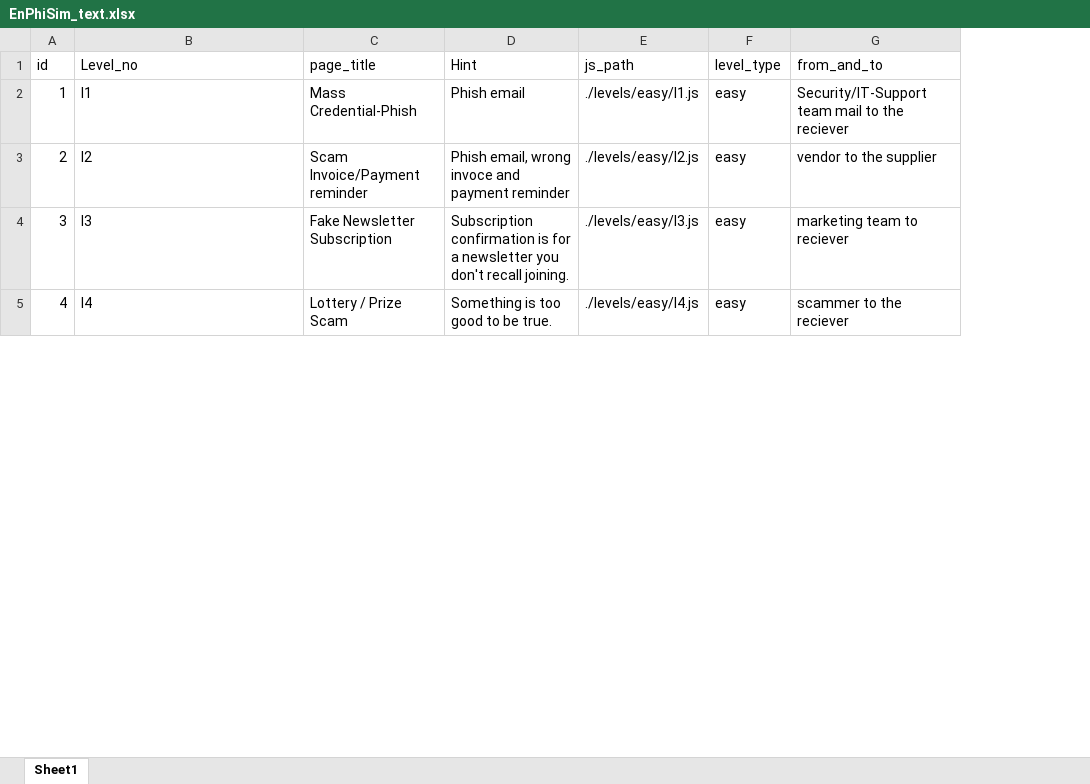
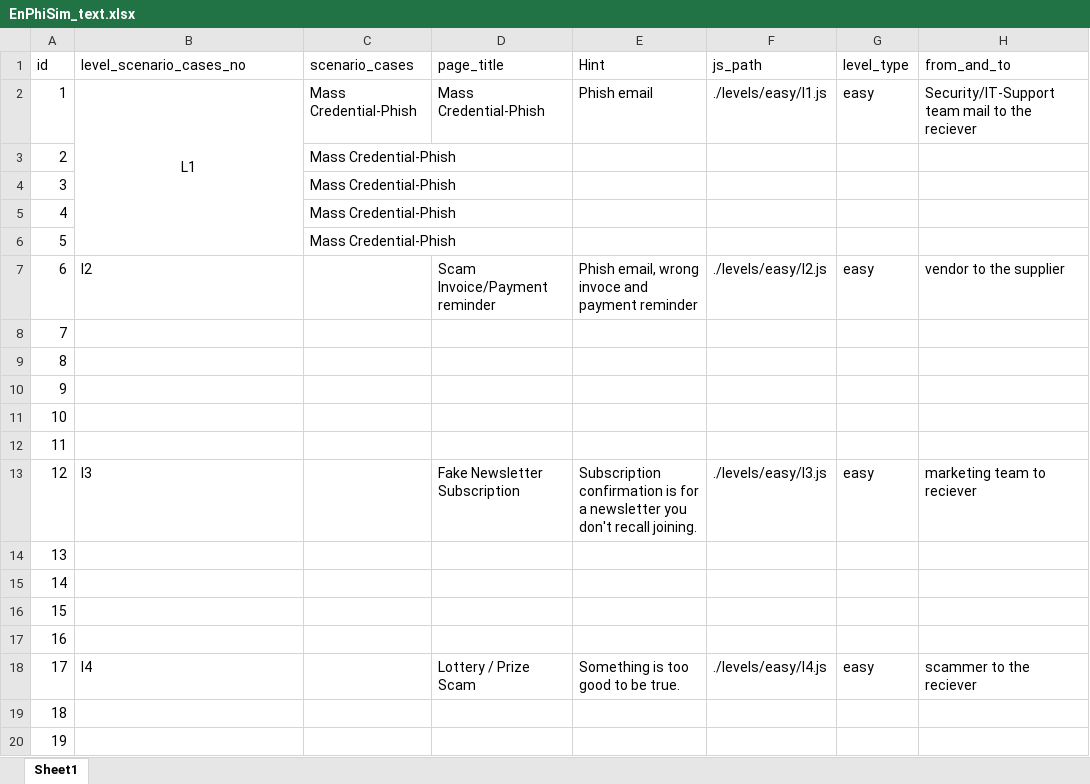
Before and after one commit to Divyatej-2024/EnPhiSim, an Excel workbook: ml_server/data/EnPhiSim_text.xlsx, sheet Sheet1, drawn as a sheet; only a part is shown; values as stored, in another font and other column widths than the file's, no borders; addresses are those after the commit; rows hold the shown columns only; the diff covers the shown part only; the diff names each change by its address in the sheet, - before the commit and + after, or states it on an @@ line.

Commit message:
Add files via upload

```diff
--- a/ml_server/data/EnPhiSim_text.xlsx (sheet Sheet1)
+++ b/ml_server/data/EnPhiSim_text.xlsx (sheet Sheet1)
+column C (scenario_cases), row 2: Mass Credential-Phish
-B1: Level_no
+B1: level_scenario_cases_no
-B2 (level_scenario_cases_no): l1
+B2 (level_scenario_cases_no): L1
-B2 alignment: left
+B2 alignment: center
+B2:B6 merged
+row 3: 2 |  | Mass Credential-Phish
+row 4: 3 |  | Mass Credential-Phish
+row 5: 4 |  | Mass Credential-Phish
+row 6: 5 |  | Mass Credential-Phish
@@ column A (id) renumbered between rows 7 and 169 @@
+row 8: 7
+row 9: 8
+row 10: 9
+row 11: 10
+row 12: 11
+row 14: 13
+row 15: 14
+row 16: 15
+row 17: 16
+row 19: 18
+row 20: 19
```
Also changed, not shown: 118 added rows elsewhere in this sheet.
